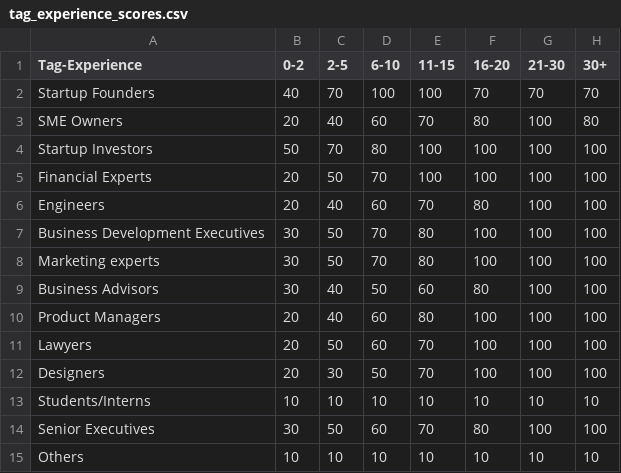
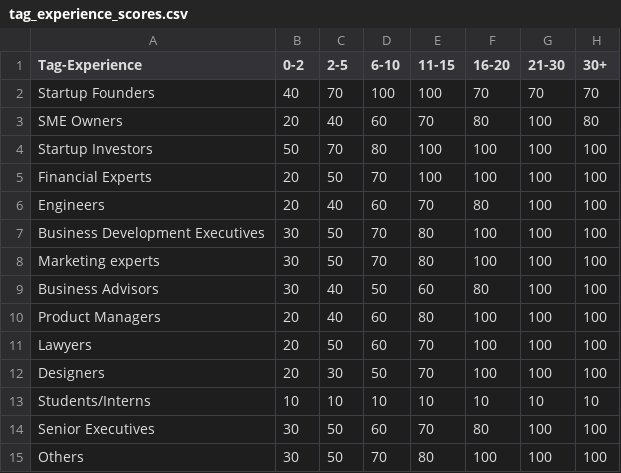
Before and after one commit to vigneshprasad/crater-back, a CSV file: app/matching/data/tag_experience_scores.csv, drawn as a sheet.

Commit message:
Added user score without activity. Fixed scoring for others.

```diff
--- a/app/matching/data/tag_experience_scores.csv
+++ b/app/matching/data/tag_experience_scores.csv
@@ -14,2 +14,2 @@ Students/Interns,10,10,10,10,10,10,10
 Senior Executives,30,50,60,70,80,100,100
-Others,10,10,10,10,10,10,10
+Others,30,50,70,80,100,100,100
```
Also changed, not shown: app/matching/data/tag_company_type_scores.csv, 5 other files.
